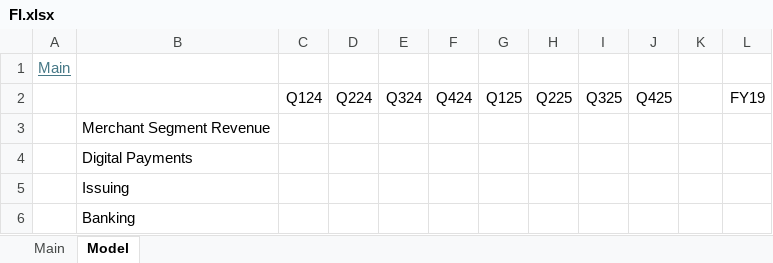
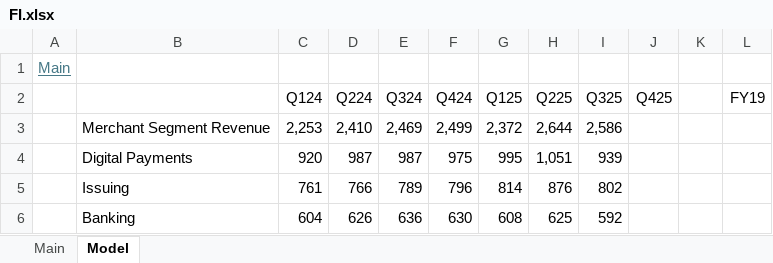
Before and after one commit to oscarsettje/Models, an Excel workbook: FI.xlsx, sheet Model, drawn as a sheet; only a part is shown; values as stored, in another font and other column widths than the file's, no borders; the diff covers the shown part only; the diff names each change by its address in the sheet, - before the commit and + after, or states it on an @@ line.

```diff
--- a/FI.xlsx (sheet Model)
+++ b/FI.xlsx (sheet Model)
-C3 (Q124): (empty)
+C3 (Q124): 2,253
-D3 (Q224): (empty)
+D3 (Q224): 2,410
-E3 (Q324): (empty)
+E3 (Q324): 2,469
-F3 (Q424): (empty)
+F3 (Q424): 2,499
-G3 (Q125): (empty)
+G3 (Q125): 2,372
-H3 (Q225): (empty)
+H3 (Q225): 2,644
-I3 (Q325): (empty)
+I3 (Q325): 2,586
-C4 (Q124): (empty)
+C4 (Q124): 920
-D4 (Q224): (empty)
+D4 (Q224): 987
-E4 (Q324): (empty)
+E4 (Q324): 987
-F4 (Q424): (empty)
+F4 (Q424): 975
-G4 (Q125): (empty)
+G4 (Q125): 995
-H4 (Q225): (empty)
+H4 (Q225): 1,051
-I4 (Q325): (empty)
+I4 (Q325): 939
-C5 (Q124): (empty)
+C5 (Q124): 761
-D5 (Q224): (empty)
+D5 (Q224): 766
-E5 (Q324): (empty)
+E5 (Q324): 789
-F5 (Q424): (empty)
+F5 (Q424): 796
-G5 (Q125): (empty)
+G5 (Q125): 814
-H5 (Q225): (empty)
+H5 (Q225): 876
-I5 (Q325): (empty)
+I5 (Q325): 802
-C6 (Q124): (empty)
+C6 (Q124): 604
-D6 (Q224): (empty)
+D6 (Q224): 626
-E6 (Q324): (empty)
+E6 (Q324): 636
-F6 (Q424): (empty)
+F6 (Q424): 630
-G6 (Q125): (empty)
+G6 (Q125): 608
-H6 (Q225): (empty)
+H6 (Q225): 625
-I6 (Q325): (empty)
+I6 (Q325): 592
```
Also changed, not shown: 10 added rows, 1 removed row and 129 edited cells elsewhere in this sheet, sheet Main, 1913.HK.xlsx, ADS.xlsx, 3 other files.
